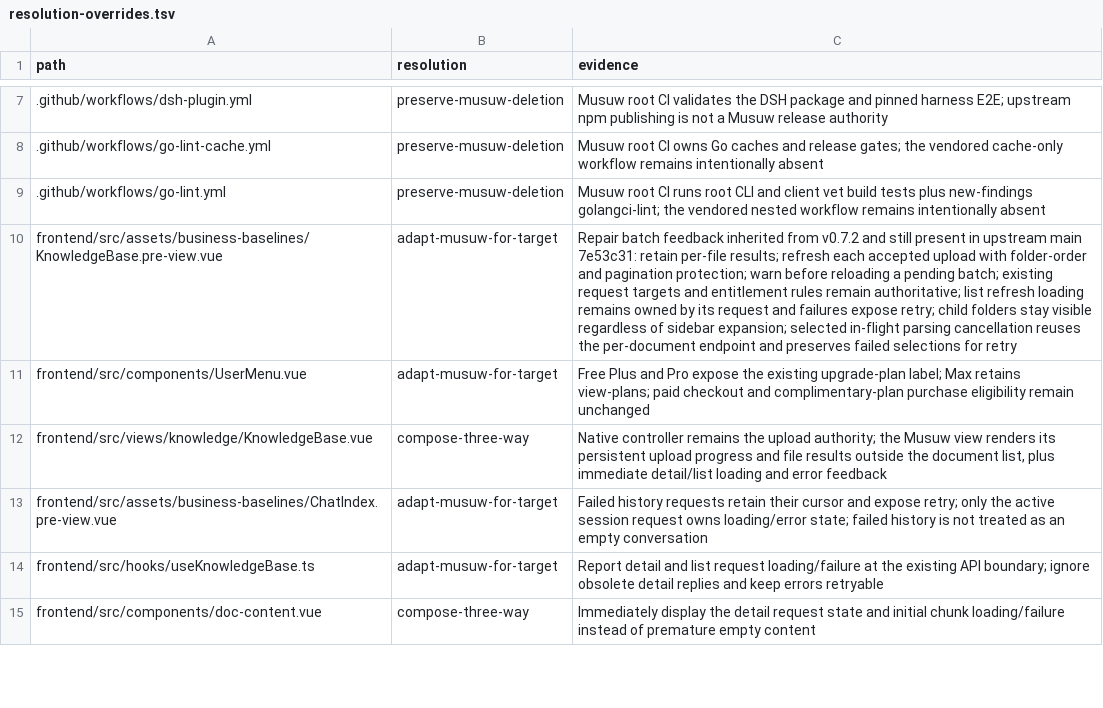
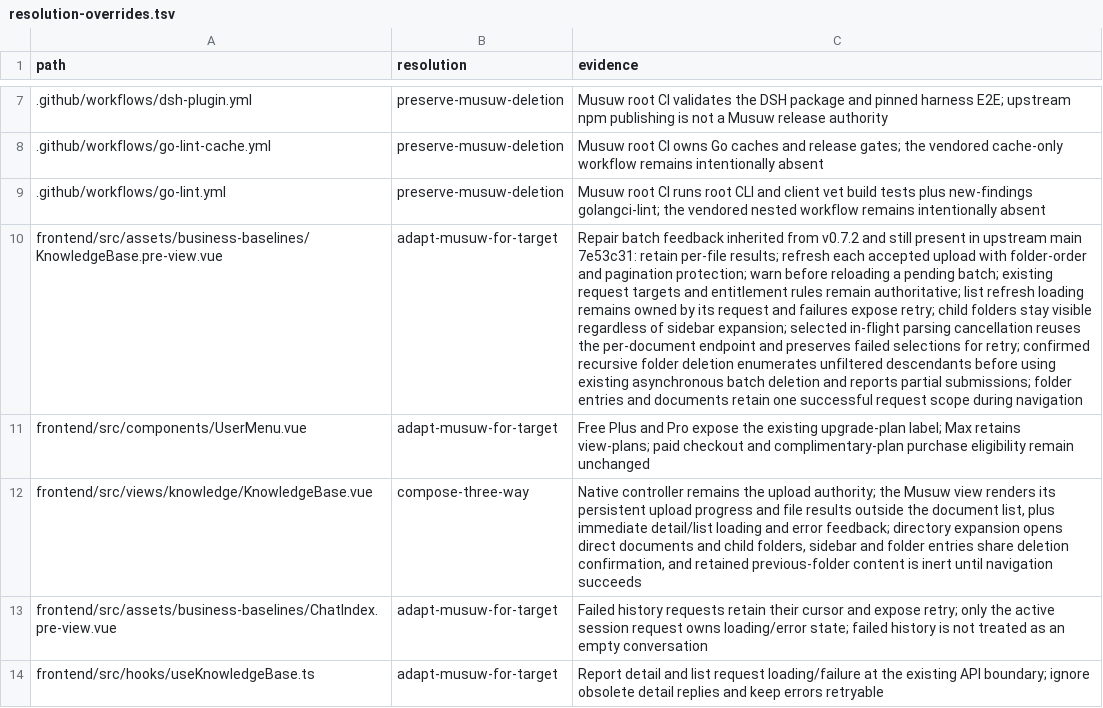
Before and after one commit to estromeglovettgen-coder/musuw, a TSV file: third_party/weknora/upgrades/81142df/resolution-overrides.tsv, drawn as a sheet; only a part is shown, gaps mark what is left out; the shorter side is filled out with more unchanged rows; the diff names each change by its address in the sheet, - before the commit and + after, or states it on an @@ line.

```diff
--- a/third_party/weknora/upgrades/81142df/resolution-overrides.tsv
+++ b/third_party/weknora/upgrades/81142df/resolution-overrides.tsv
-C10 (evidence): …selections for retry
+C10 (evidence): …selections for retry; confirmed recursive folder deletion enumerates unfiltered descendants before using existing asynchronous batch deletion and reports partial submissions; folder entries and documents retain one successful request scope during navigation
-C12 (evidence): …and error feedback
+C12 (evidence): …and error feedback; directory expansion opens direct documents and child folders, sidebar and folder entries share deletion confirmation, and retained previous-folder content is inert until navigation succeeds
```
Also changed, not shown: third_party/weknora/upgrades/81142df/resolution-ledger.tsv, 27 other files.
